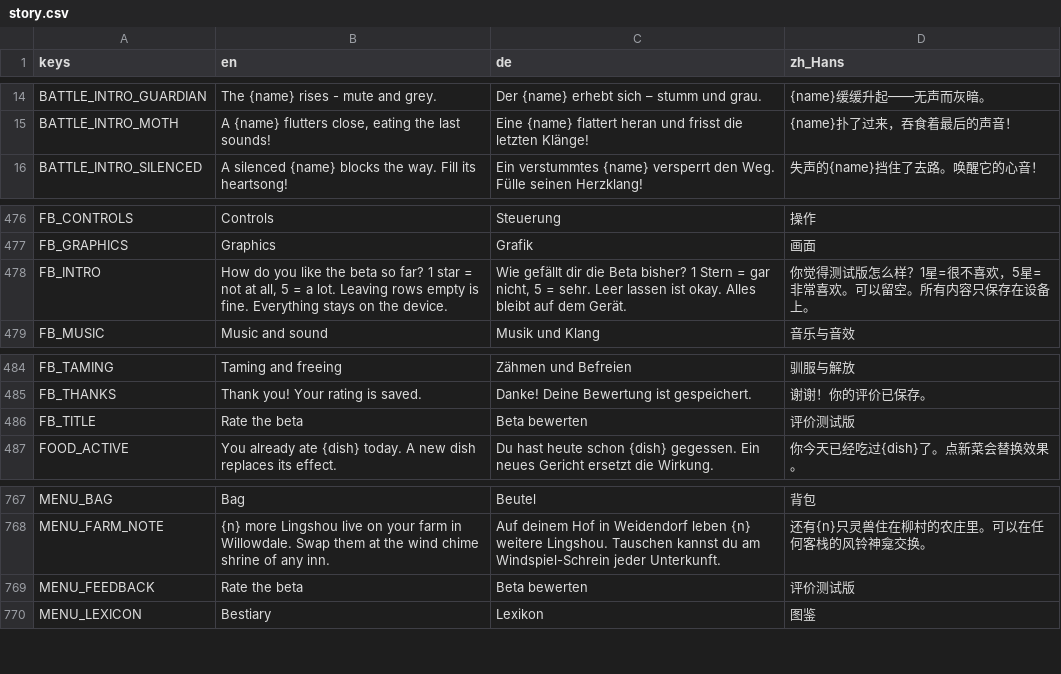
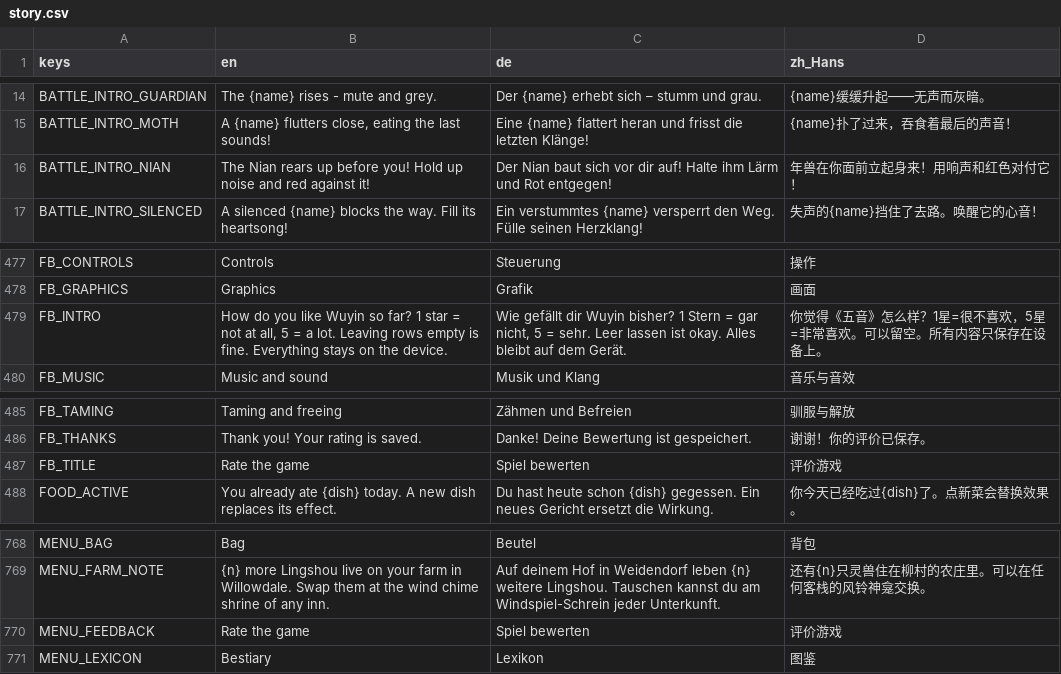
Before and after one commit to sunsetterphoto/wuyin, a CSV file: game/data/i18n/story.csv, drawn as a sheet; only a part is shown, gaps mark what is left out.

```diff
--- a/game/data/i18n/story.csv
+++ b/game/data/i18n/story.csv
@@ -15,2 +15,3 @@ BATTLE_INTRO_GUARDIAN,The {name} rises - mute and grey.,Der {name} erhebt sich
 BATTLE_INTRO_MOTH,"A {name} flutters close, eating the last sounds!",Eine {name} flattert heran und frisst die letzten Klänge!,{name}扑了过来，吞食着最后的声音！
+BATTLE_INTRO_NIAN,The Nian rears up before you! Hold up noise and red against it!,Der Nian baut sich vor dir auf! Halte ihm Lärm und Rot entgegen!,年兽在你面前立起身来！用响声和红色对付它！
 BATTLE_INTRO_SILENCED,A silenced {name} blocks the way. Fill its heartsong!,Ein verstummtes {name} versperrt den Weg. Fülle seinen Herzklang!,失声的{name}挡住了去路。唤醒它的心音！
@@ -477,3 +478,3 @@ FB_CONTROLS,Controls,Steuerung,操作
 FB_GRAPHICS,Graphics,Grafik,画面
-FB_INTRO,"How do you like the beta so far? 1 star = not at all, 5 = a lot. Leaving rows empty is fine. Everything stays on the device.","Wie gefällt dir die Beta bisher? 1 Stern = gar nicht, 5 = sehr. Leer lassen ist okay. Alles bleibt auf dem Gerät.",你觉得测试版怎么样？1星=很不喜欢，5星=非常喜欢。可以留空。所有内容只保存在设备上。
+FB_INTRO,"How do you like Wuyin so far? 1 star = not at all, 5 = a lot. Leaving rows empty is fine. Everything stays on the device.","Wie gefällt dir Wuyin bisher? 1 Stern = gar nicht, 5 = sehr. Leer lassen ist okay. Alles bleibt auf dem Gerät.",你觉得《五音》怎么样？1星=很不喜欢，5星=非常喜欢。可以留空。所有内容只保存在设备上。
 FB_MUSIC,Music and sound,Musik und Klang,音乐与音效
@@ -485,3 +486,3 @@ FB_TAMING,Taming and freeing,Zähmen und Befreien,驯服与解放
 FB_THANKS,Thank you! Your rating is saved.,Danke! Deine Bewertung ist gespeichert.,谢谢！你的评价已保存。
-FB_TITLE,Rate the beta,Beta bewerten,评价测试版
+FB_TITLE,Rate the game,Spiel bewerten,评价游戏
 FOOD_ACTIVE,You already ate {dish} today. A new dish replaces its effect.,Du hast heute schon {dish} gegessen. Ein neues Gericht ersetzt die Wirkung.,你今天已经吃过{dish}了。点新菜会替换效果。
@@ -768,3 +769,3 @@ MENU_BAG,Bag,Beutel,背包
 MENU_FARM_NOTE,{n} more Lingshou live on your farm in Willowdale. Swap them at the wind chime shrine of any inn.,Auf deinem Hof in Weidendorf leben {n} weitere Lingshou. Tauschen kannst du am Windspiel-Schrein jeder Unterkunft.,还有{n}只灵兽住在柳村的农庄里。可以在任何客栈的风铃神龛交换。
-MENU_FEEDBACK,Rate the beta,Beta bewerten,评价测试版
+MENU_FEEDBACK,Rate the game,Spiel bewerten,评价游戏
 MENU_LEXICON,Bestiary,Lexikon,图鉴
```
Also changed, not shown: 24 other files.
